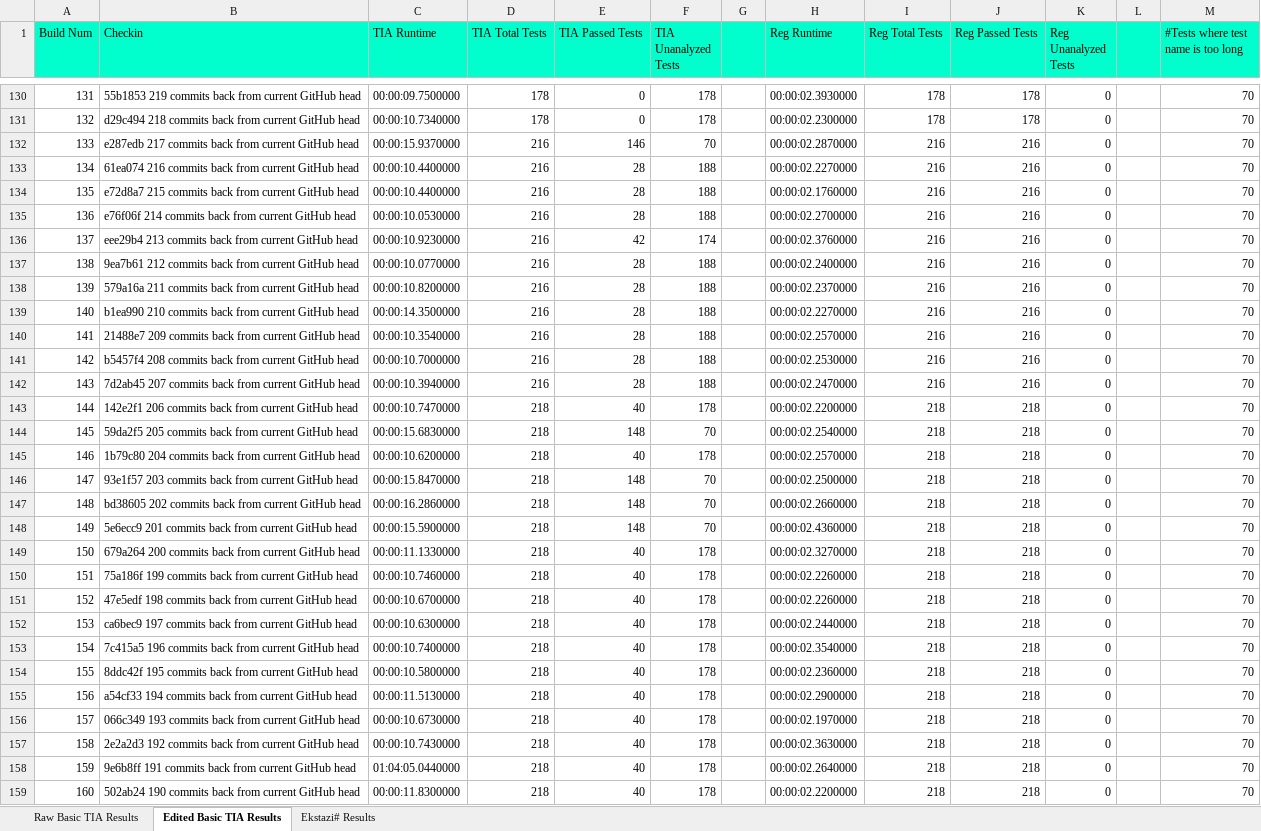
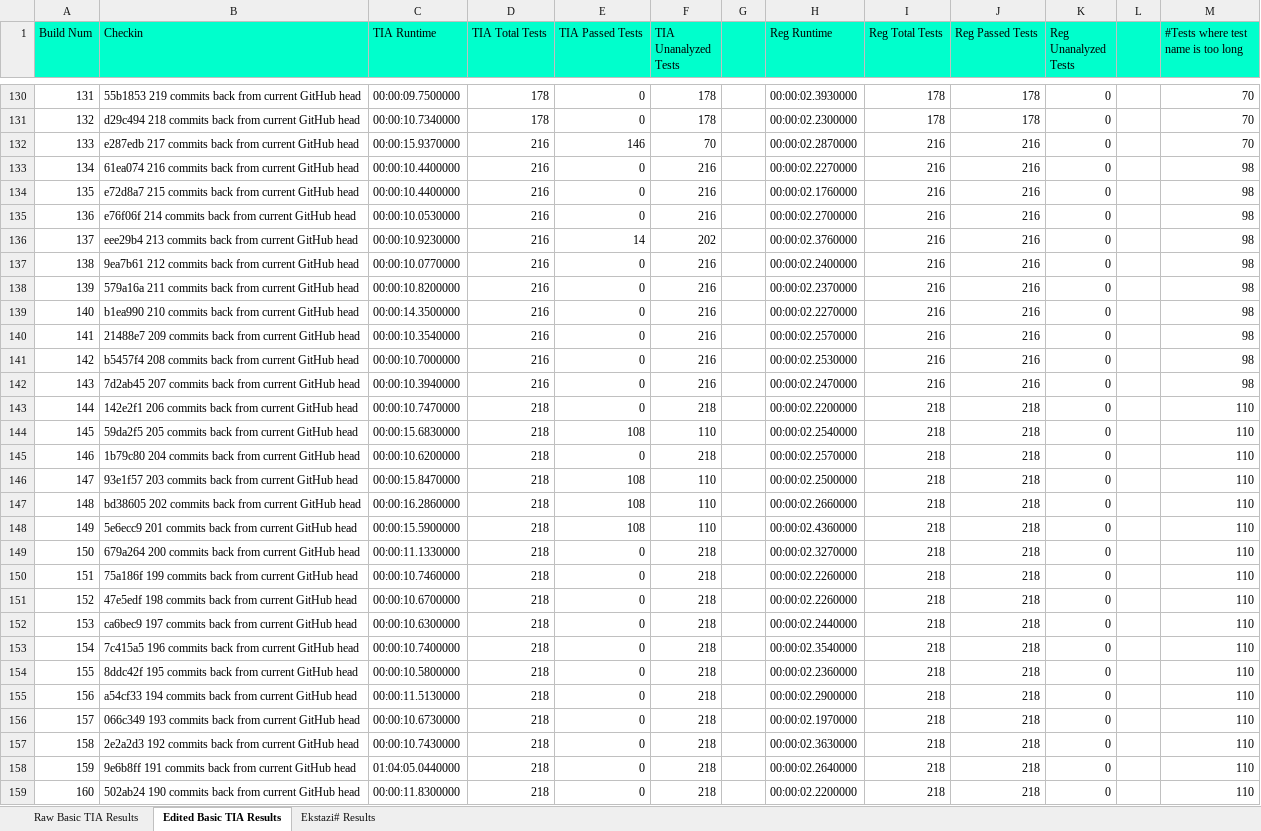
Before and after one commit to jls901/CS527_Research, an Excel workbook: PreliminaryComparisonResults.xlsx, sheet Edited Basic TIA Results, drawn as a sheet; only a part is shown, gaps mark what is left out; values as stored, in another font and other column widths than the file's, no borders; the diff covers the shown part only; the diff names each change by its address in the sheet, - before the commit and + after, or states it on an @@ line.

```diff
--- a/PreliminaryComparisonResults.xlsx (sheet Edited Basic TIA Results)
+++ b/PreliminaryComparisonResults.xlsx (sheet Edited Basic TIA Results)
-E133:E135 (TIA Passed Tests): 28
+E133:E135 (TIA Passed Tests): 0
-F133:F135 (TIA Unanalyzed Tests): 188
+F133:F135 (TIA Unanalyzed Tests): 216
-M133:M142: 70
+M133:M142: 98
-E136 (TIA Passed Tests): 42
+E136 (TIA Passed Tests): 14
-F136 (TIA Unanalyzed Tests): 174
+F136 (TIA Unanalyzed Tests): 202
-E137:E142 (TIA Passed Tests): 28
+E137:E142 (TIA Passed Tests): 0
-F137:F142 (TIA Unanalyzed Tests): 188
+F137:F142 (TIA Unanalyzed Tests): 216
-E143 (TIA Passed Tests): 40
+E143 (TIA Passed Tests): 0
-F143 (TIA Unanalyzed Tests): 178
+F143 (TIA Unanalyzed Tests): 218
-M143:M159: 70
+M143:M159: 110
-E144 (TIA Passed Tests): 148
+E144 (TIA Passed Tests): 108
-F144 (TIA Unanalyzed Tests): 70
+F144 (TIA Unanalyzed Tests): 110
-E145 (TIA Passed Tests): 40
+E145 (TIA Passed Tests): 0
-F145 (TIA Unanalyzed Tests): 178
+F145 (TIA Unanalyzed Tests): 218
-E146:E148 (TIA Passed Tests): 148
+E146:E148 (TIA Passed Tests): 108
-F146:F148 (TIA Unanalyzed Tests): 70
+F146:F148 (TIA Unanalyzed Tests): 110
-E149:E159 (TIA Passed Tests): 40
+E149:E159 (TIA Passed Tests): 0
-F149:F159 (TIA Unanalyzed Tests): 178
+F149:F159 (TIA Unanalyzed Tests): 218
```
Also changed, not shown: 111 edited cells elsewhere in this sheet, sheet Ekstazi# Results, 11 other files.
